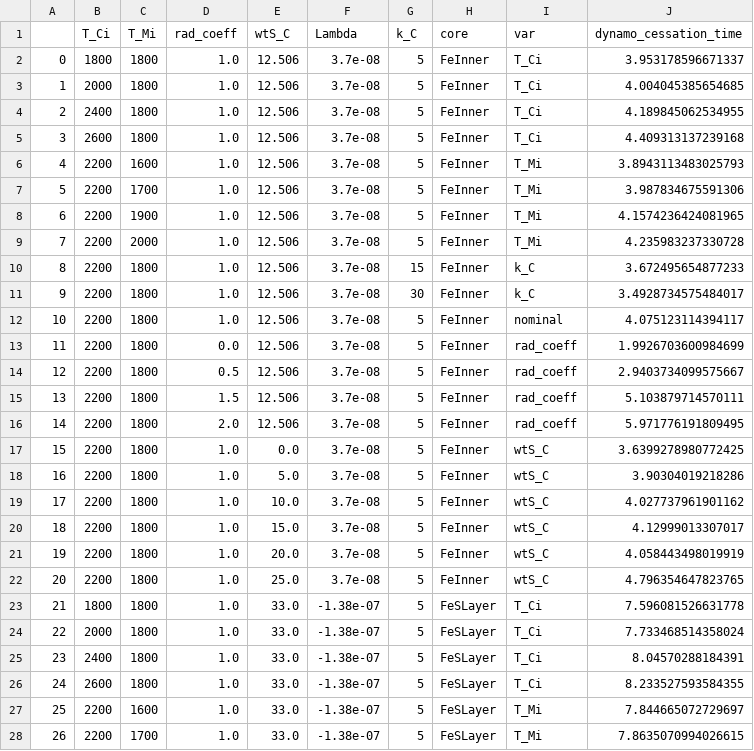
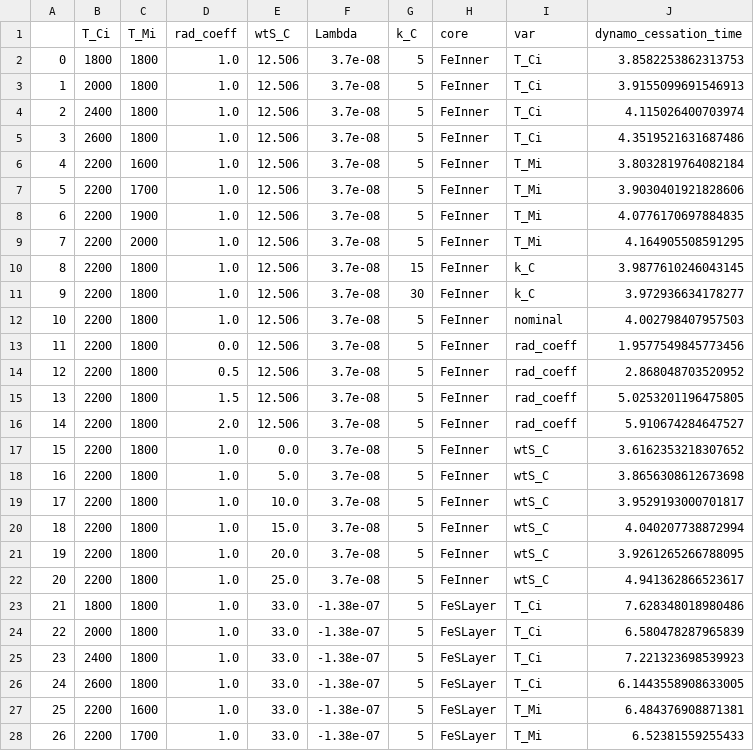
Before and after one commit to ltilke/triton-dynamo, a CSV file: results/Triton_results_RemC100.csv, drawn as a sheet; only a part is shown; the diff covers the shown part only; the diff names each change by its address in the sheet, - before the commit and + after, or states it on an @@ line.

```diff
--- a/results/Triton_results_RemC100.csv
+++ b/results/Triton_results_RemC100.csv
-J2 (dynamo_cessation_time): 3.953178596671337
+J2 (dynamo_cessation_time): 3.8582253862313753
-J3 (dynamo_cessation_time): 4.004045385654685
+J3 (dynamo_cessation_time): 3.9155099691546913
-J4 (dynamo_cessation_time): 4.189845062534955
+J4 (dynamo_cessation_time): 4.115026400703974
-J5 (dynamo_cessation_time): 4.409313137239168
+J5 (dynamo_cessation_time): 4.3519521631687486
-J6 (dynamo_cessation_time): 3.8943113483025793
+J6 (dynamo_cessation_time): 3.8032819764082184
-J7 (dynamo_cessation_time): 3.987834675591306
+J7 (dynamo_cessation_time): 3.9030401921828606
-J8 (dynamo_cessation_time): 4.1574236424081965
+J8 (dynamo_cessation_time): 4.0776170697884835
-J9 (dynamo_cessation_time): 4.235983237330728
+J9 (dynamo_cessation_time): 4.164905508591295
-J10 (dynamo_cessation_time): 3.672495654877233
+J10 (dynamo_cessation_time): 3.9877610246043145
-J11 (dynamo_cessation_time): 3.4928734575484017
+J11 (dynamo_cessation_time): 3.972936634178277
-J12 (dynamo_cessation_time): 4.075123114394117
+J12 (dynamo_cessation_time): 4.002798407957503
-J13 (dynamo_cessation_time): 1.9926703600984699
+J13 (dynamo_cessation_time): 1.9577549845773456
-J14 (dynamo_cessation_time): 2.9403734099575667
+J14 (dynamo_cessation_time): 2.868048703520952
-J15 (dynamo_cessation_time): 5.103879714570111
+J15 (dynamo_cessation_time): 5.0253201196475805
-J16 (dynamo_cessation_time): 5.971776191809495
+J16 (dynamo_cessation_time): 5.910674284647527
-J17 (dynamo_cessation_time): 3.6399278980772425
+J17 (dynamo_cessation_time): 3.6162353218307652
-J18 (dynamo_cessation_time): 3.90304019218286
+J18 (dynamo_cessation_time): 3.8656308612673698
-J19 (dynamo_cessation_time): 4.027737961901162
+J19 (dynamo_cessation_time): 3.9529193000701817
-J20 (dynamo_cessation_time): 4.12999013307017
+J20 (dynamo_cessation_time): 4.040207738872994
-J21 (dynamo_cessation_time): 4.058443498019919
+J21 (dynamo_cessation_time): 3.9261265266788095
-J22 (dynamo_cessation_time): 4.796354647823765
+J22 (dynamo_cessation_time): 4.941362866523617
-J23 (dynamo_cessation_time): 7.596081526631778
+J23 (dynamo_cessation_time): 7.628348018980486
-J24 (dynamo_cessation_time): 7.733468514358024
+J24 (dynamo_cessation_time): 6.580478287965839
-J25 (dynamo_cessation_time): 8.04570288184391
+J25 (dynamo_cessation_time): 7.221323698539923
-J26 (dynamo_cessation_time): 8.233527593584355
+J26 (dynamo_cessation_time): 6.1443558908633005
-J27 (dynamo_cessation_time): 7.844665072729697
+J27 (dynamo_cessation_time): 6.484376908871381
-J28 (dynamo_cessation_time): 7.8635070994026615
+J28 (dynamo_cessation_time): 6.52381559255433
```
Also changed, not shown: 1 removed row, 35 edited cells and row numbers in column A elsewhere in this file, results/Triton_results_RemC150.csv, results/Triton_results_RemC200.csv, 1 other file.
